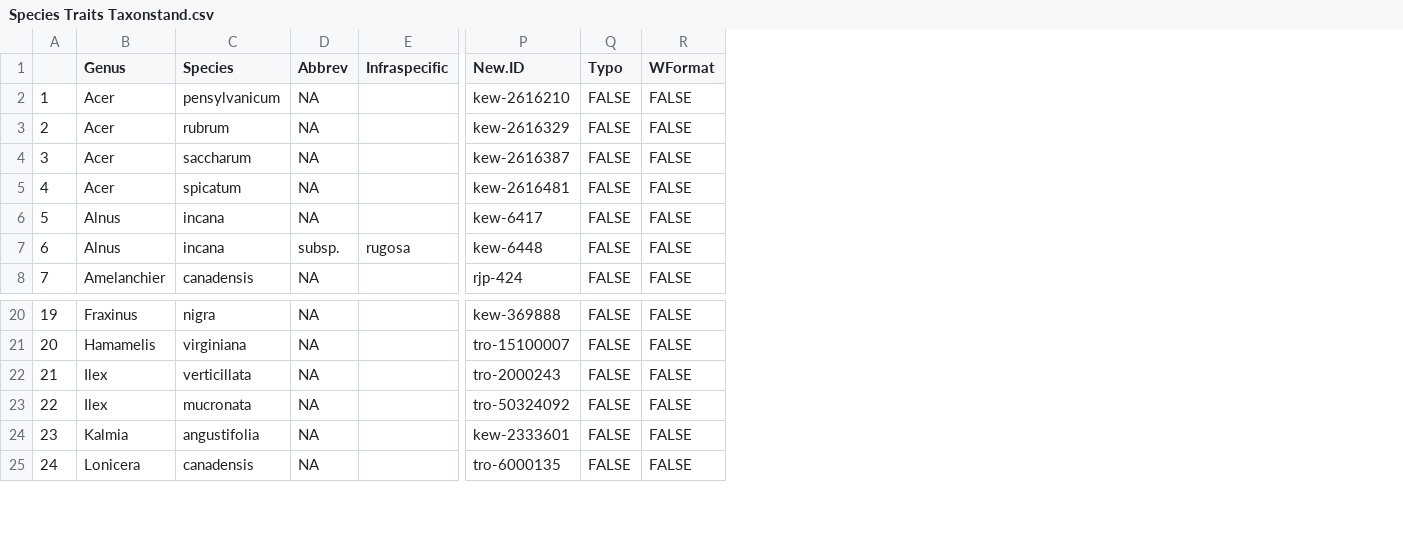
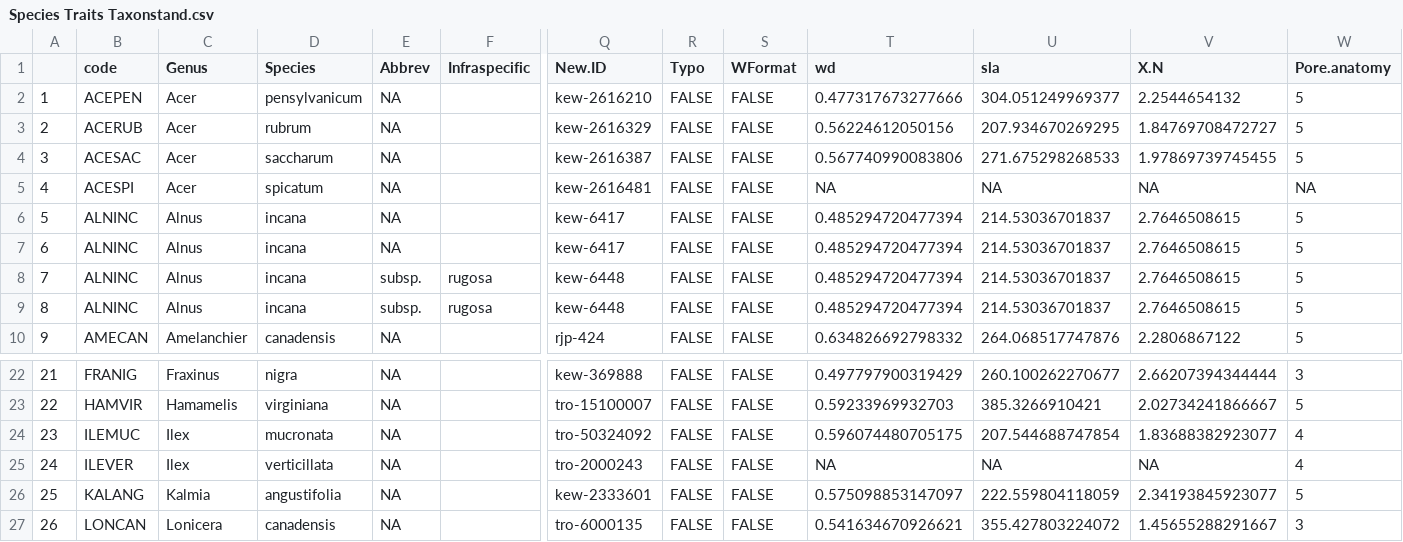
Before and after one commit to lizzieinvancouver/buds, a CSV file: analyses/input/Species Traits Taxonstand.csv, drawn as a sheet; only a part is shown, gaps mark what is left out; addresses are those after the commit; rows hold the shown columns only; the diff names each change by its address in the sheet, - before the commit and + after, or states it on an @@ line.

Commit message:
adding trait and phylo analyses
 and code for Harold

```diff
--- a/analyses/input/Species Traits Taxonstand.csv
+++ b/analyses/input/Species Traits Taxonstand.csv
+column B (code), rows 2-6: ACEPEN | ACERUB | ACESAC | ACESPI | ALNINC; rows 9-10: ALNINC | AMECAN; rows 22-23: FRANIG | HAMVIR; rows 25-27: ILEVER | KALANG | LONCAN
+column T (wd), rows 2-6: 0.477317673277666 | 0.56224612050156 | 0.567740990083806 | NA | 0.485294720477394; rows 9-10: 0.485294720477394 | 0.634826692798332; rows 22-23: 0.497797900319429 | 0.59233969932703; rows 25-27: NA | 0.575098853147097 | 0.541634670926621
+column U (sla), rows 2-6: 304.051249969377 | 207.934670269295 | 271.675298268533 | NA | 214.53036701837; rows 9-10: 214.53036701837 | 264.068517747876; rows 22-23: 260.100262270677 | 385.3266910421; rows 25-27: NA | 222.559804118059 | 355.427803224072
+column V (X.N), rows 2-6: 2.2544654132 | 1.84769708472727 | 1.97869739745455 | NA | 2.7646508615; rows 9-10: 2.7646508615 | 2.2806867122; rows 22-23: 2.66207394344444 | 2.02734241866667; rows 25-27: NA | 2.34193845923077 | 1.45655288291667
+column W (Pore.anatomy), rows 2-6: 5 | 5 | 5 | NA | 5; rows 9-10: 5 | 5; rows 22-23: 3 | 5; rows 25-27: 4 | 5 | 3
+row 7: 6 | ALNINC | Alnus | incana | NA |  | kew-6417 | FALSE | FALSE | 0.485294720477394 | 214.53036701837 | 2.7646508615 | 5
+row 8: 7 | ALNINC | Alnus | incana | subsp. | rugosa | kew-6448 | FALSE | FALSE | 0.485294720477394 | 214.53036701837 | 2.7646508615 | 5
@@ column A renumbered from row 9 down @@
@@ row 23 moved to row 24: 23 @@
```
Also changed, not shown: 7 other files.
